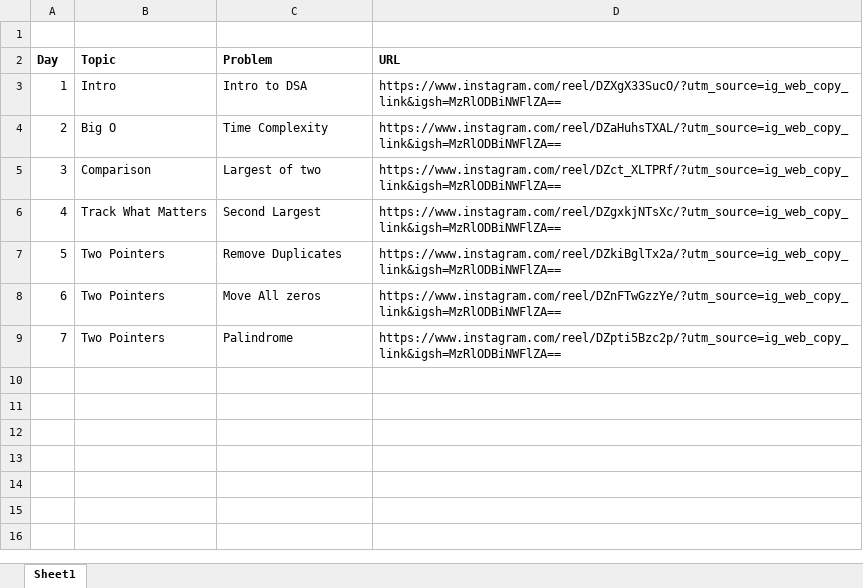
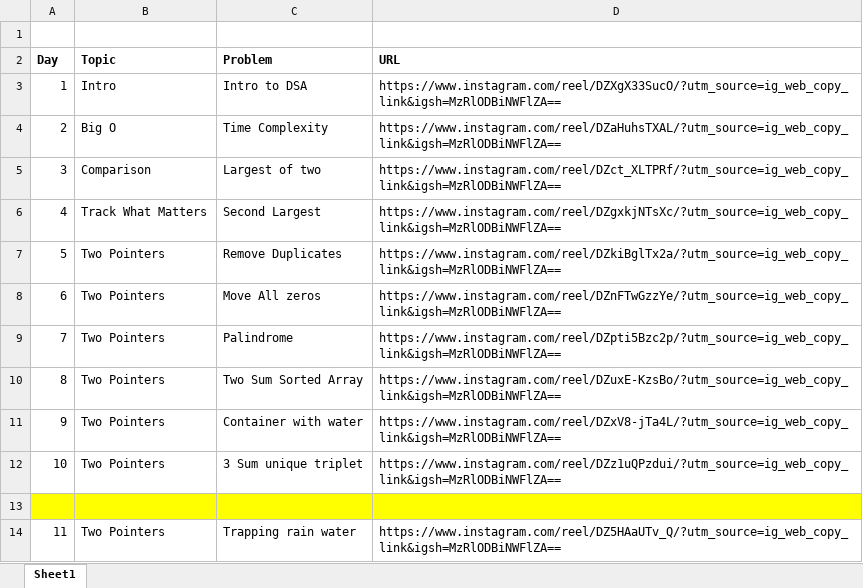
Before and after one commit to ShreyashLotlikar/DSA_Cohort, an Excel workbook: src/main/java/org/dsa/journeywithpravallika/dayWiseSheet.xlsx, sheet Sheet1, drawn as a sheet; values as stored, in another font and other column widths than the file's, no borders; the diff names each change by its address in the sheet, - before the commit and + after, or states it on an @@ line.

```diff
--- a/src/main/java/org/dsa/journeywithpravallika/dayWiseSheet.xlsx (sheet Sheet1)
+++ b/src/main/java/org/dsa/journeywithpravallika/dayWiseSheet.xlsx (sheet Sheet1)
+row 10: 8 | Two Pointers | Two Sum Sorted Array | https://www.instagram.com/reel/DZuxE-KzsBo/?utm_source=ig_web_copy_link&igsh=MzRlODBiNWFlZA==
+row 11: 9 | Two Pointers | Container with water | https://www.instagram.com/reel/DZxV8-jTa4L/?utm_source=ig_web_copy_link&igsh=MzRlODBiNWFlZA==
+row 12: 10 | Two Pointers | 3 Sum unique triplet | https://www.instagram.com/reel/DZz1uQPzdui/?utm_source=ig_web_copy_link&igsh=MzRlODBiNWFlZA==
+row 13: (empty)
+row 14: 11 | Two Pointers | Trapping rain water | https://www.instagram.com/reel/DZ5HAaUTv_Q/?utm_source=ig_web_copy_link&igsh=MzRlODBiNWFlZA==
```
Also changed, not shown: Shreyash DSA Sheet.xlsx, 4 other files.
